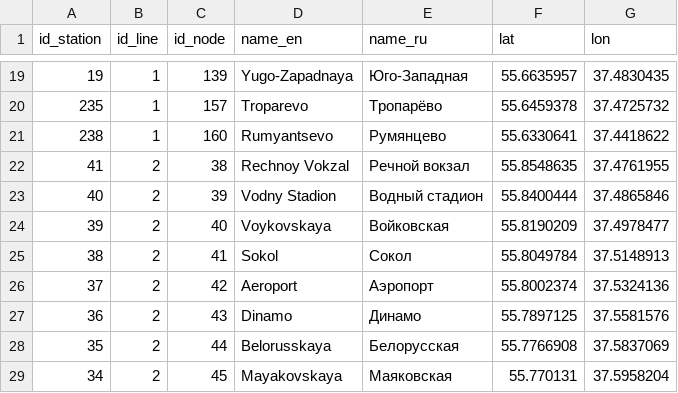
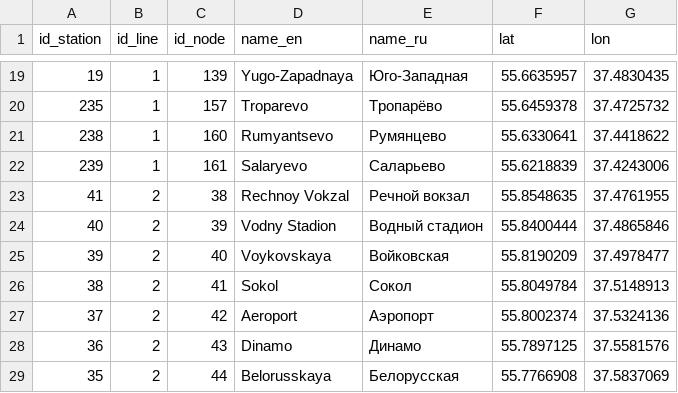
Before and after one commit to nextgis/metro4all, a CSV file: data/msk/stations.csv, drawn as a sheet; only a part is shown, gaps mark what is left out; the shorter side is filled out with more unchanged rows.

```diff
--- a/data/msk/stations.csv
+++ b/data/msk/stations.csv
@@ -21,2 +21,3 @@ id_station;id_line;id_node;name_en;name_ru;lat;lon
 238;1;160;Rumyantsevo;Румянцево;55.6330641;37.4418622
+239;1;161;Salaryevo;Саларьево;55.6218839;37.4243006
 41;2;38;Rechnoy Vokzal;Речной вокзал;55.8548635;37.4761955
```
Also changed, not shown: data/msk/graph.csv, data/msk/portals.csv, 6 other files.
